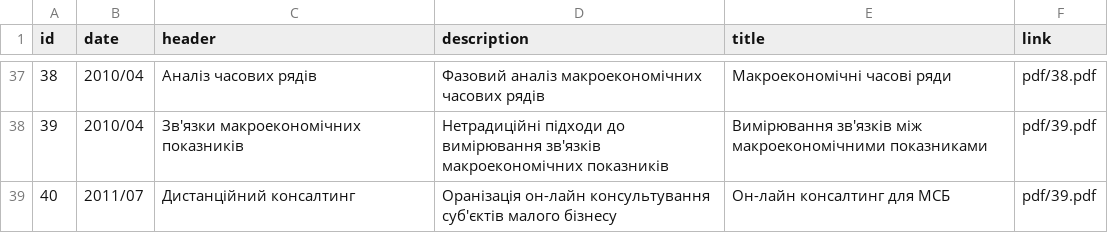
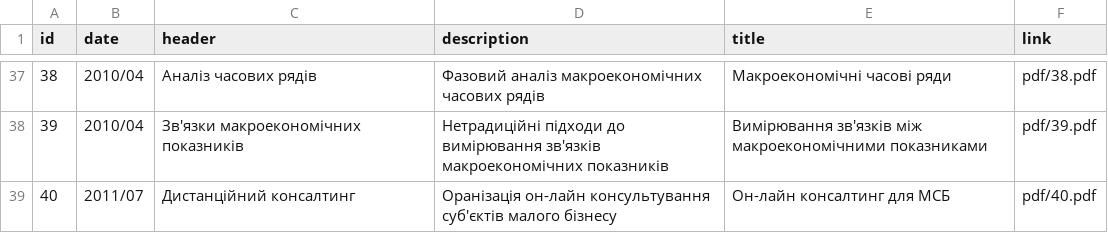
Before and after one commit to woldemarg/woldemarg.github.io, a CSV file: portfolio/data/portfolio.csv, drawn as a sheet; only a part is shown, gaps mark what is left out.

Commit message:
empty_lines

```diff
--- a/portfolio/data/portfolio.csv
+++ b/portfolio/data/portfolio.csv
@@ -38,2 +38,2 @@
 "39","2010/04","Зв'язки макроекономічних показників","Нетрадиційні підходи до вимірювання зв'язків макроекономічних показників","Вимірювання зв'язків між макроекономічними показниками","pdf/39.pdf"
-"40","2011/07","Дистанційний консалтинг","Оранізація он-лайн консультування суб'єктів малого бізнесу","Он-лайн консалтинг для МСБ","pdf/39.pdf"
+"40","2011/07","Дистанційний консалтинг","Оранізація он-лайн консультування суб'єктів малого бізнесу","Он-лайн консалтинг для МСБ","pdf/40.pdf"
```
